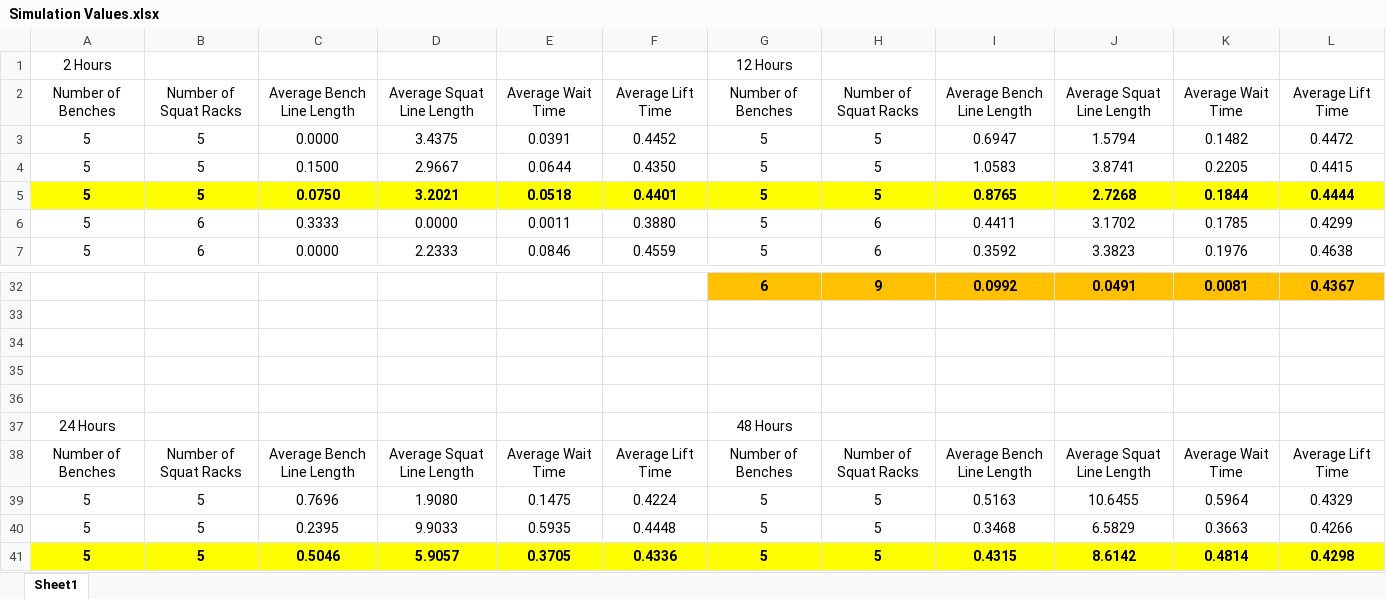
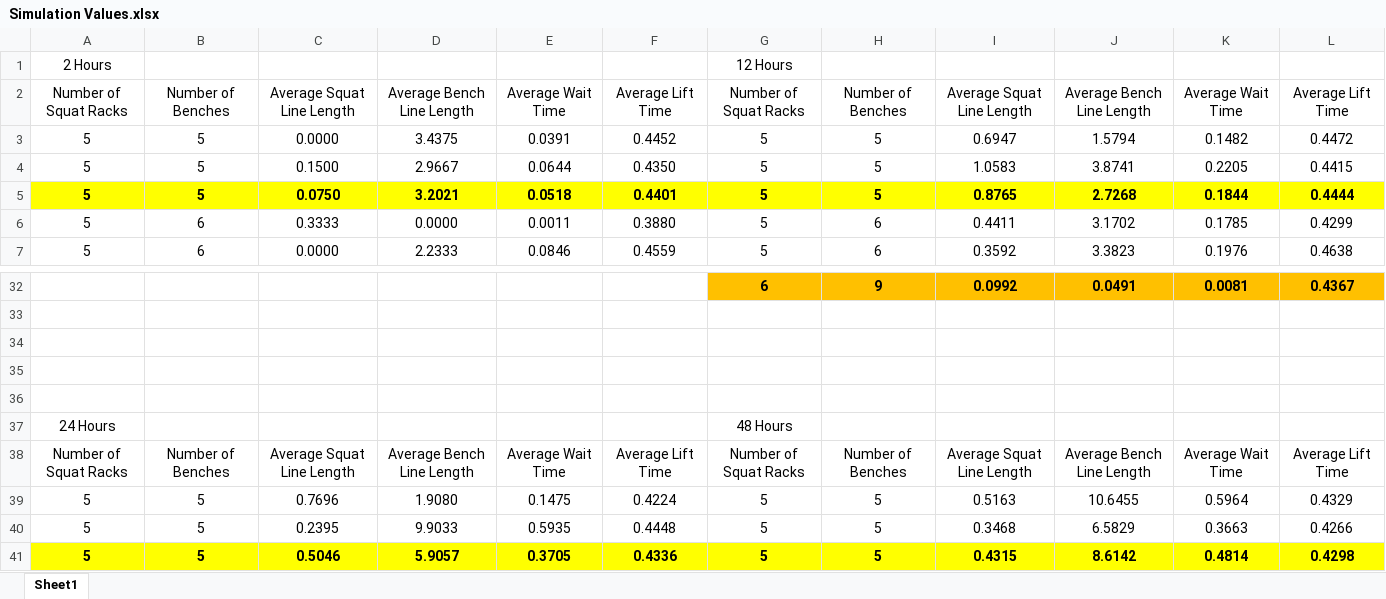
Before and after one commit to mikeoles/GymSimulation, an Excel workbook: Simulation Values.xlsx, sheet Sheet1, drawn as a sheet; only a part is shown, gaps mark what is left out; values as stored, in another font and other column widths than the file's, no borders; the diff names each change by its address in the sheet, - before the commit and + after, or states it on an @@ line.

Commit message:
Final Changes to Data and README

```diff
--- a/Simulation Values.xlsx (sheet Sheet1)
+++ b/Simulation Values.xlsx (sheet Sheet1)
-A2: Number of Benches
+A2: Number of Squat Racks
-B2: Number of Squat Racks
+B2: Number of Benches
-C2: Average Bench Line Length
+C2: Average Squat Line Length
-D2: Average Squat Line Length
+D2: Average Bench Line Length
-G2: Number of Benches
+G2: Number of Squat Racks
-H2: Number of Squat Racks
+H2: Number of Benches
-I2: Average Bench Line Length
+I2: Average Squat Line Length
-J2: Average Squat Line Length
+J2: Average Bench Line Length
-A38: Number of Benches
+A38: Number of Squat Racks
-B38: Number of Squat Racks
+B38: Number of Benches
-C38: Average Bench Line Length
+C38: Average Squat Line Length
-D38: Average Squat Line Length
+D38: Average Bench Line Length
-G38: Number of Benches
+G38: Number of Squat Racks
-H38: Number of Squat Racks
+H38: Number of Benches
-I38: Average Bench Line Length
+I38: Average Squat Line Length
-J38: Average Squat Line Length
+J38: Average Bench Line Length
```
Also changed, not shown: Group Project Data.xlsx, 1 other file.
